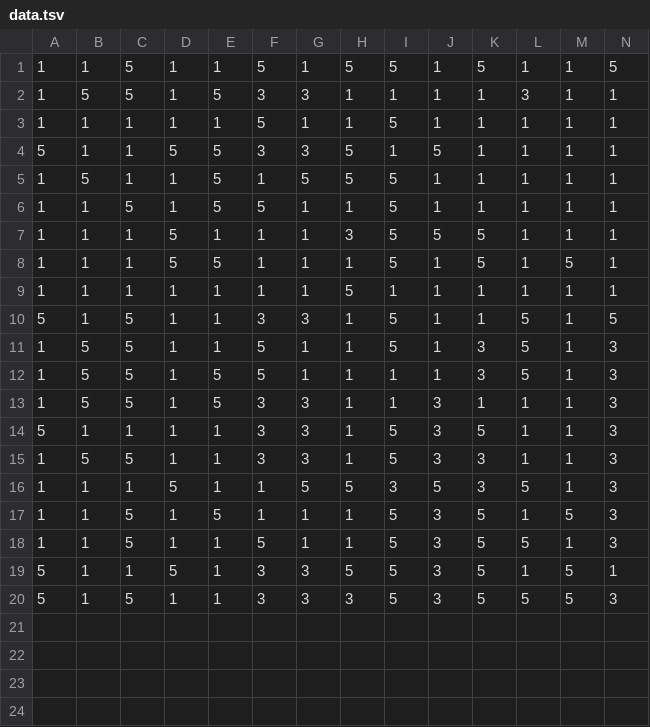
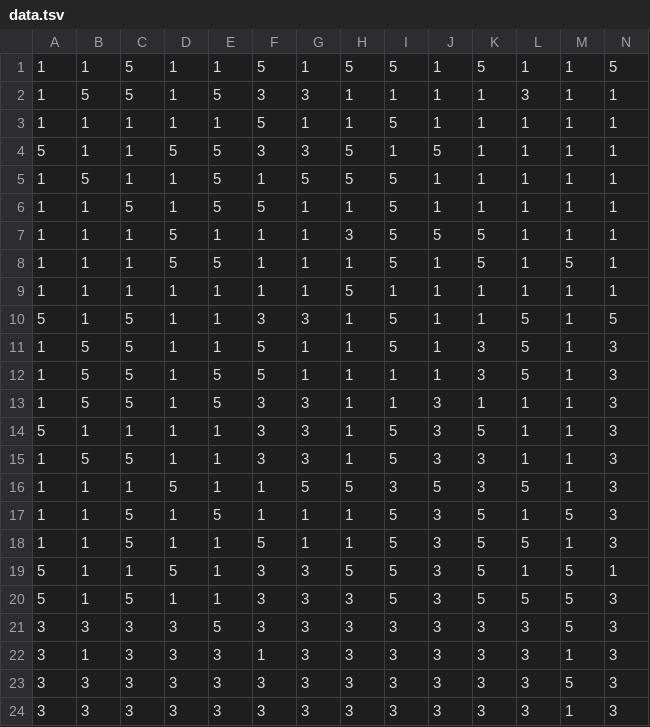
Before and after one commit to ikechiyo/Akinator-Clone, a TSV file: data/data.tsv, drawn as a sheet; only a part is shown; rows hold the shown columns only; the diff names each change by its address in the sheet, - before the commit and + after, or states it on an @@ line.

```diff
--- a/data/data.tsv
+++ b/data/data.tsv
+row 21: 3 | 3 | 3 | 3 | 5 | 3 | 3 | 3 | 3 | 3 | 3 | 3 | 5 | 3
+row 22: 3 | 1 | 3 | 3 | 3 | 1 | 3 | 3 | 3 | 3 | 3 | 3 | 1 | 3
+row 23: 3 | 3 | 3 | 3 | 3 | 3 | 3 | 3 | 3 | 3 | 3 | 3 | 5 | 3
+row 24: 3 | 3 | 3 | 3 | 3 | 3 | 3 | 3 | 3 | 3 | 3 | 3 | 1 | 3
```
Also changed, not shown: 2 other files.
